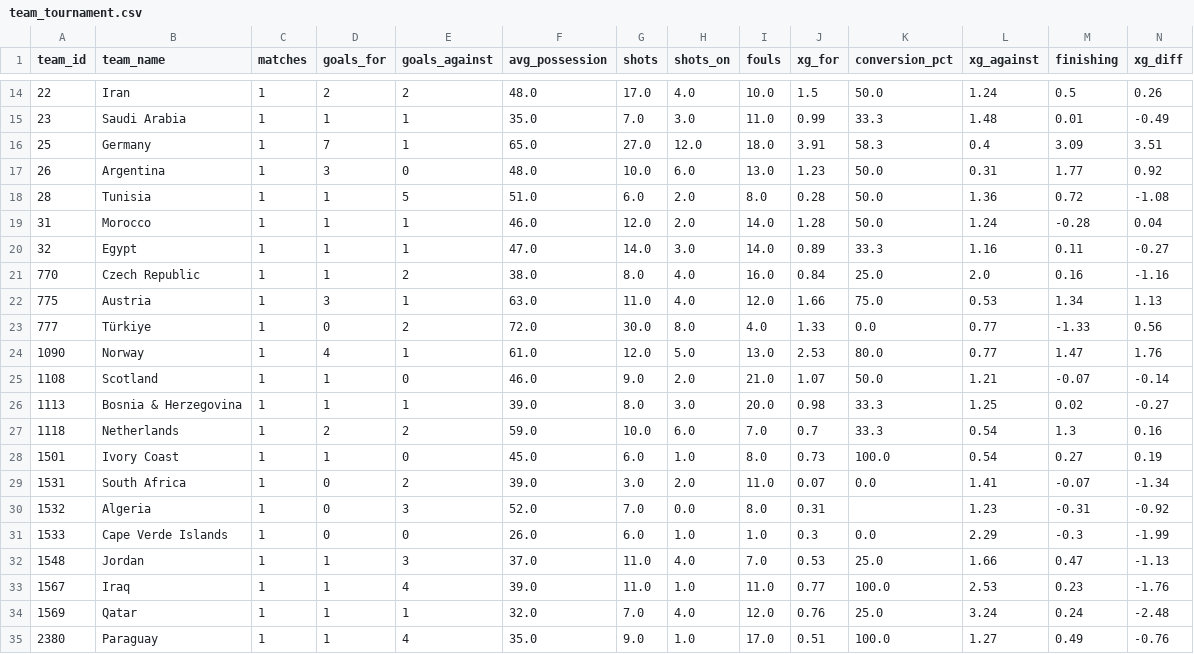
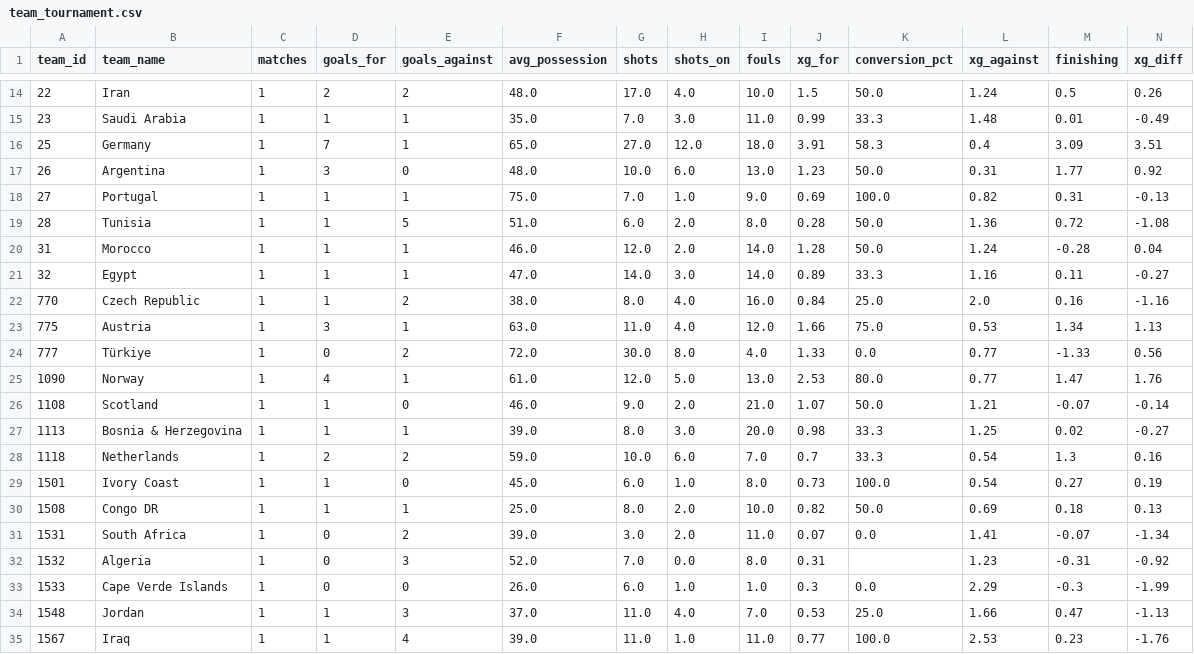
Before and after one commit to elchadiD/wc2026-dataset, a CSV file: data/_latest/team_tournament.csv, drawn as a sheet; only a part is shown, gaps mark what is left out; the shorter side is filled out with more unchanged rows; rows hold the shown columns only; the diff names each change by its address in the sheet, - before the commit and + after, or states it on an @@ line.

```diff
--- a/data/_latest/team_tournament.csv
+++ b/data/_latest/team_tournament.csv
+row 18: 27 | Portugal | 1 | 1 | 1 | 75.0 | 7.0 | 1.0 | 9.0 | 0.69 | 100.0 | 0.82 | 0.31 | -0.13
+row 30: 1508 | Congo DR | 1 | 1 | 1 | 25.0 | 8.0 | 2.0 | 10.0 | 0.82 | 50.0 | 0.69 | 0.18 | 0.13
```
Also changed, not shown: data/_latest/player_tournament.csv, 10 other files.
